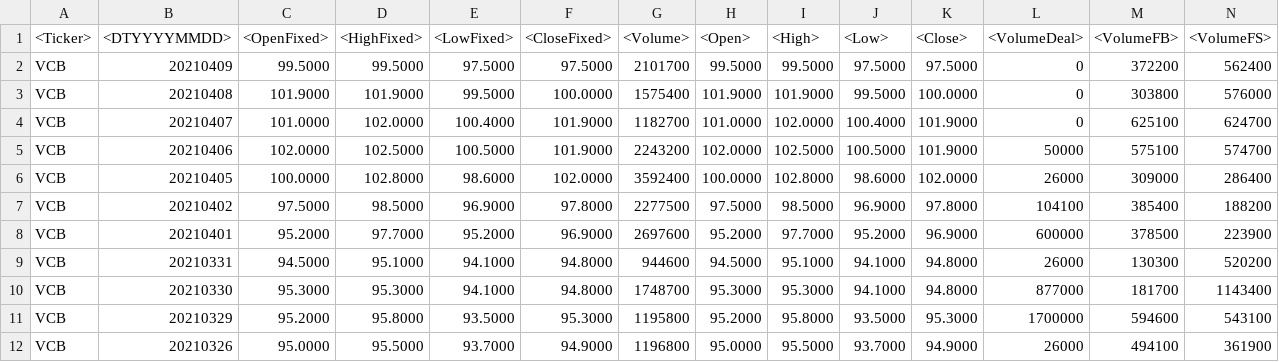
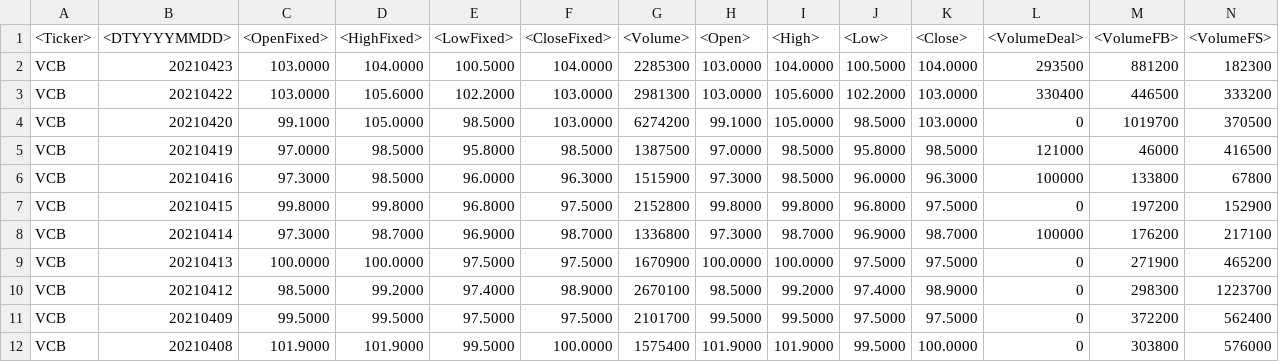
Before and after one commit to ngophuong/VNStock, a CSV file: excel_vcb.csv, drawn as a sheet; only a part is shown; the shorter side is filled out with more unchanged rows.

```diff
--- a/excel_vcb.csv
+++ b/excel_vcb.csv
@@ -1,2 +1,11 @@
 <Ticker>,<DTYYYYMMDD>,<OpenFixed>,<HighFixed>,<LowFixed>,<CloseFixed>,<Volume>,<Open>,<High>,<Low>,<Close>,<VolumeDeal>,<VolumeFB>,<VolumeFS>
+VCB,20210423,103.0000,104.0000,100.5000,104.0000,2285300,103.0000,104.0000,100.5000,104.0000,293500,881200,182300
+VCB,20210422,103.0000,105.6000,102.2000,103.0000,2981300,103.0000,105.6000,102.2000,103.0000,330400,446500,333200
+VCB,20210420,99.1000,105.0000,98.5000,103.0000,6274200,99.1000,105.0000,98.5000,103.0000,0,1019700,370500
+VCB,20210419,97.0000,98.5000,95.8000,98.5000,1387500,97.0000,98.5000,95.8000,98.5000,121000,46000,416500
+VCB,20210416,97.3000,98.5000,96.0000,96.3000,1515900,97.3000,98.5000,96.0000,96.3000,100000,133800,67800
+VCB,20210415,99.8000,99.8000,96.8000,97.5000,2152800,99.8000,99.8000,96.8000,97.5000,0,197200,152900
+VCB,20210414,97.3000,98.7000,96.9000,98.7000,1336800,97.3000,98.7000,96.9000,98.7000,100000,176200,217100
+VCB,20210413,100.0000,100.0000,97.5000,97.5000,1670900,100.0000,100.0000,97.5000,97.5000,0,271900,465200
+VCB,20210412,98.5000,99.2000,97.4000,98.9000,2670100,98.5000,99.2000,97.4000,98.9000,0,298300,1223700
 VCB,20210409,99.5000,99.5000,97.5000,97.5000,2101700,99.5000,99.5000,97.5000,97.5000,0,372200,562400
```
Also changed, not shown: excel_acv.csv, excel_ral.csv, 13 other files.
